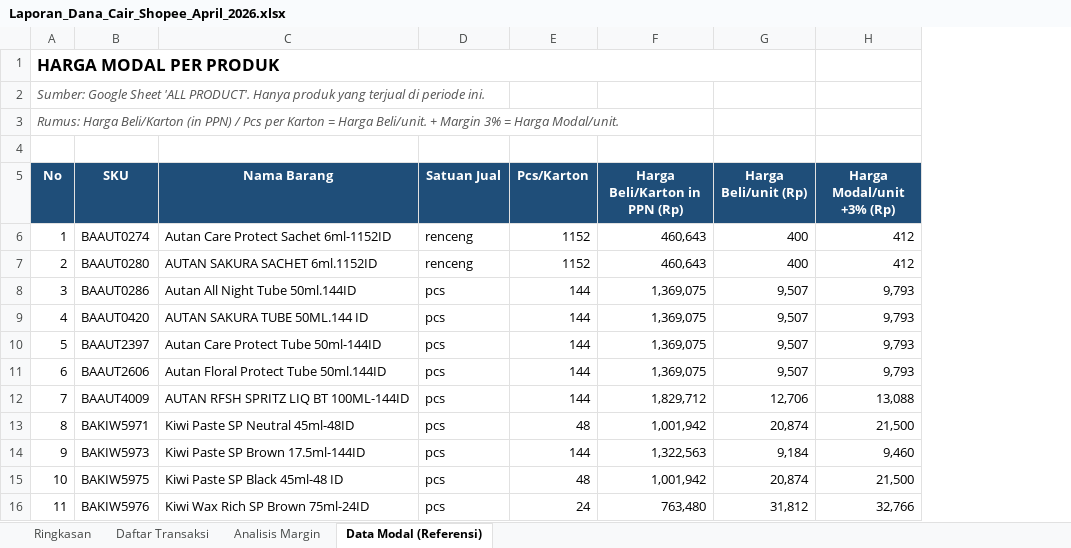
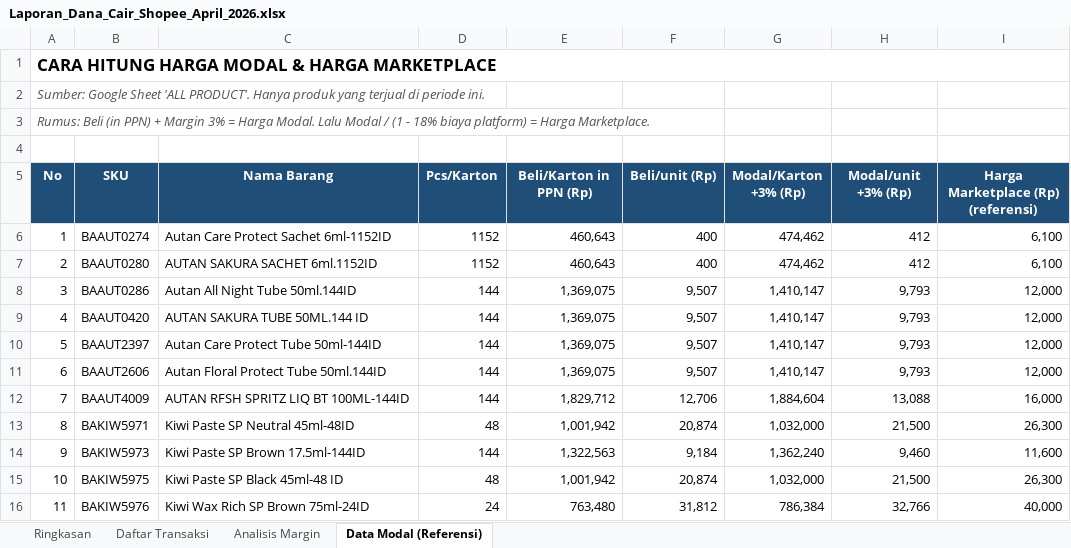
Before and after one commit to bagitulis/omni, an Excel workbook: scripts/finance-reports/output/Laporan_Dana_Cair_Shopee_April_2026.xlsx, sheet Data Modal (Referensi), drawn as a sheet; only a part is shown; values as stored, in another font and other column widths than the file's, no borders; removed rows and columns are numbered as before the commit, all else as after; the diff names each change by its address in the sheet, - before the commit and + after, or states it on an @@ line.

Commit message:
fix(scripts): use discounted_price as subtotal, modal from kartonan (beli+3%), show full pricing formula

```diff
--- a/scripts/finance-reports/output/Laporan_Dana_Cair_Shopee_April_2026.xlsx (sheet Data Modal (Referensi))
+++ b/scripts/finance-reports/output/Laporan_Dana_Cair_Shopee_April_2026.xlsx (sheet Data Modal (Referensi))
-column D (Satuan Jual), rows 6-16: renceng | renceng | pcs | pcs | pcs | pcs | pcs | pcs | pcs | pcs | pcs
+column G (Modal/Karton +3% (Rp)), rows 6-16: 474,462 | 474,462 | 1,410,147 | 1,410,147 | 1,410,147 | 1,410,147 | 1,884,604 | 1,032,000 | 1,362,240 | 1,032,000 | 786,384
+column I, rows 5-16: Harga Marketplace (Rp) (referensi) | 6,100 | 6,100 | 12,000 | 12,000 | 12,000 | 12,000 | 16,000 | 26,300 | 11,600 | 26,300 | 40,000
-A1 (No): HARGA MODAL PER PRODUK
+A1 (No): CARA HITUNG HARGA MODAL & HARGA MARKETPLACE
-A1:G1 merged
+A1:I1 merged
-A3 (No): Rumus: Harga Beli/Karton (in PPN) / Pcs per Karton = Harga Beli/unit. + Margin 3% = Harga Modal/unit.
+A3 (No): Rumus: Beli (in PPN) + Margin 3% = Harga Modal. Lalu Modal / (1 - 18% biaya platform) = Harga Marketplace.
-E5: Harga Beli/Karton in PPN (Rp)
+E5: Beli/Karton in PPN (Rp)
-F5: Harga Beli/unit (Rp)
+F5: Beli/unit (Rp)
-H5: Harga Modal/unit +3% (Rp)
+H5: Modal/unit +3% (Rp)
```
Also changed, not shown: sheet Daftar Transaksi, sheet Analisis Margin, sheet Ringkasan, 2 other files.
